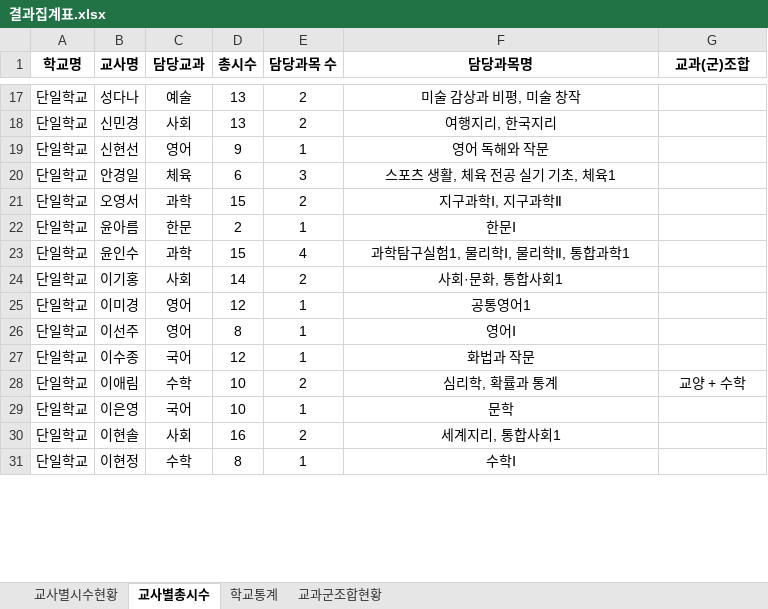
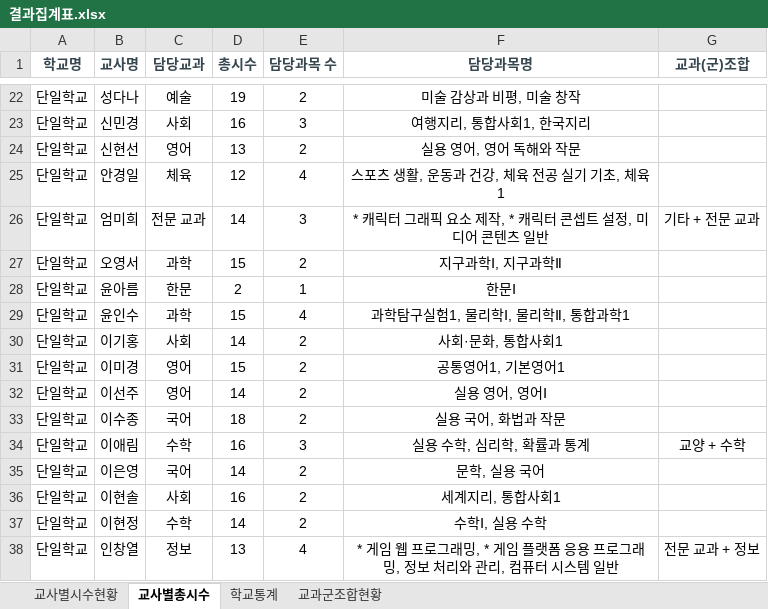
Before and after one commit to ngryun/NEIS-Hours-Calculator, an Excel workbook: 결과집계표.xlsx, sheet 교사별총시수, drawn as a sheet; only a part is shown, gaps mark what is left out; values as stored, in another font and other column widths than the file's, no borders; addresses are those after the commit; the diff covers the shown part only; the diff names each change by its address in the sheet, - before the commit and + after, or states it on an @@ line.

```diff
--- a/결과집계표.xlsx (sheet 교사별총시수)
+++ b/결과집계표.xlsx (sheet 교사별총시수)
-A1:G1 text colour: black
+A1:G1 text colour: #37474F
-D22 (총시수): 13
+D22 (총시수): 19
-D23 (총시수): 13
+D23 (총시수): 16
-E23 (담당과목 수): 2
+E23 (담당과목 수): 3
-F23 (담당과목명): 여행지리, 한국지리
+F23 (담당과목명): 여행지리, 통합사회1, 한국지리
-D24 (총시수): 9
+D24 (총시수): 13
-E24 (담당과목 수): 1
+E24 (담당과목 수): 2
-F24 (담당과목명): 영어 독해와 작문
+F24 (담당과목명): 실용 영어, 영어 독해와 작문
-D25 (총시수): 6
+D25 (총시수): 12
-E25 (담당과목 수): 3
+E25 (담당과목 수): 4
-F25 (담당과목명): 스포츠 생활, 체육 전공 실기 기초, 체육1
+F25 (담당과목명): 스포츠 생활, 운동과 건강, 체육 전공 실기 기초, 체육1
+row 26: 단일학교 | 엄미희 | 전문 교과 | 14 | 3 | * 캐릭터 그래픽 요소 제작, * 캐릭터 콘셉트 설정, 미디어 콘텐츠 일반 | 기타 + 전문 교과
-D31 (총시수): 12
+D31 (총시수): 15
-E31:E33 (담당과목 수): 1
+E31:E33 (담당과목 수): 2
-F31 (담당과목명): 공통영어1
+F31 (담당과목명): 공통영어1, 기본영어1
-D32 (총시수): 8
+D32 (총시수): 14
-F32 (담당과목명): 영어Ⅰ
+F32 (담당과목명): 실용 영어, 영어Ⅰ
-D33 (총시수): 12
+D33 (총시수): 18
-F33 (담당과목명): 화법과 작문
+F33 (담당과목명): 실용 국어, 화법과 작문
-D34 (총시수): 10
+D34 (총시수): 16
-E34 (담당과목 수): 2
+E34 (담당과목 수): 3
-F34 (담당과목명): 심리학, 확률과 통계
+F34 (담당과목명): 실용 수학, 심리학, 확률과 통계
-D35 (총시수): 10
+D35 (총시수): 14
-E35 (담당과목 수): 1
+E35 (담당과목 수): 2
-F35 (담당과목명): 문학
+F35 (담당과목명): 문학, 실용 국어
-D37 (총시수): 8
+D37 (총시수): 14
-E37 (담당과목 수): 1
+E37 (담당과목 수): 2
-F37 (담당과목명): 수학Ⅰ
+F37 (담당과목명): 수학Ⅰ, 실용 수학
+row 38: 단일학교 | 인창열 | 정보 | 13 | 4 | * 게임 웹 프로그래밍, * 게임 플랫폼 응용 프로그래밍, 정보 처리와 관리, 컴퓨터 시스템 일반 | 전문 교과 + 정보
```
Also changed, not shown: 7 added rows and 41 edited cells elsewhere in this sheet, sheet 교사별시수현황, sheet 학교통계, sheet 교과군조합현황, charts or pictures, 2 other files.
